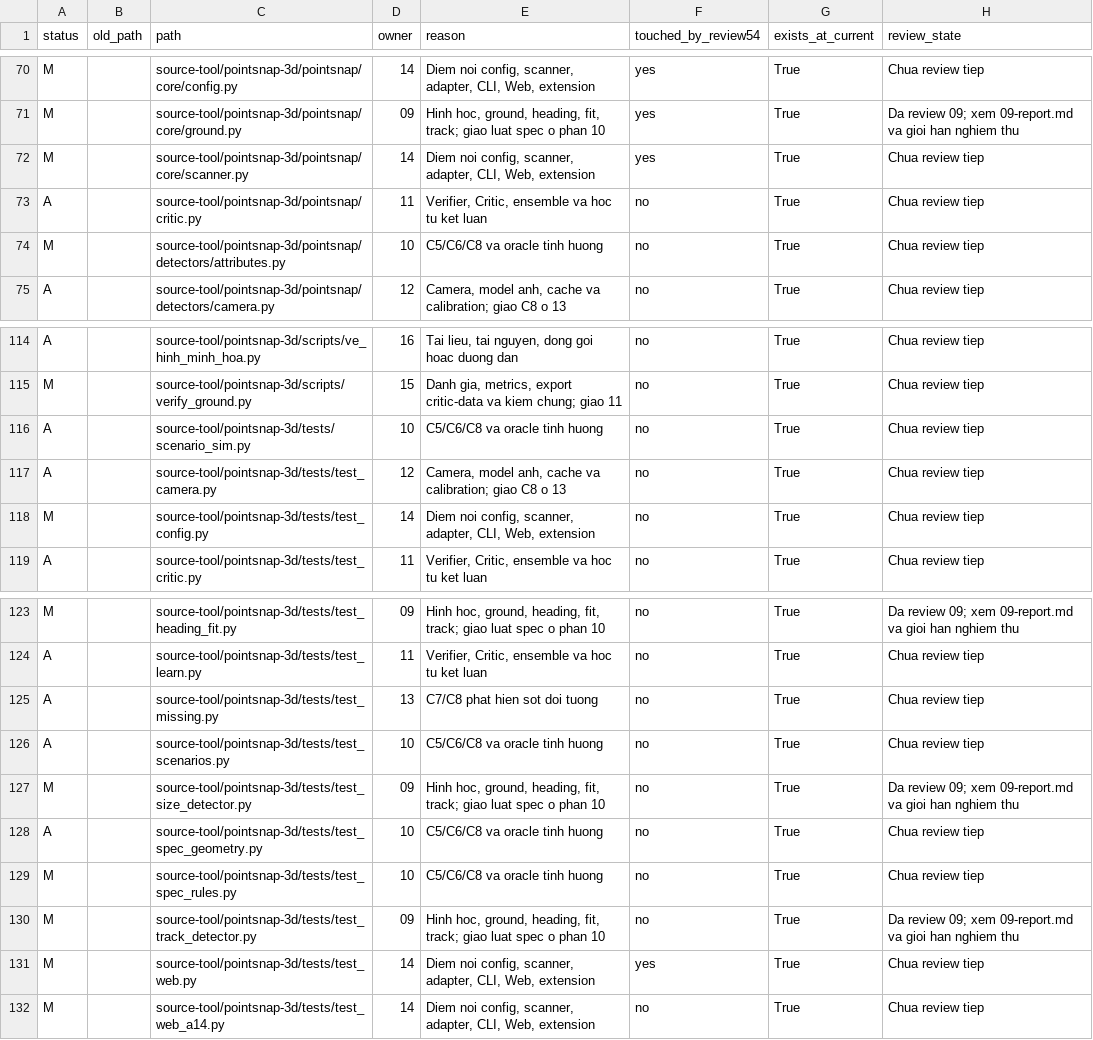
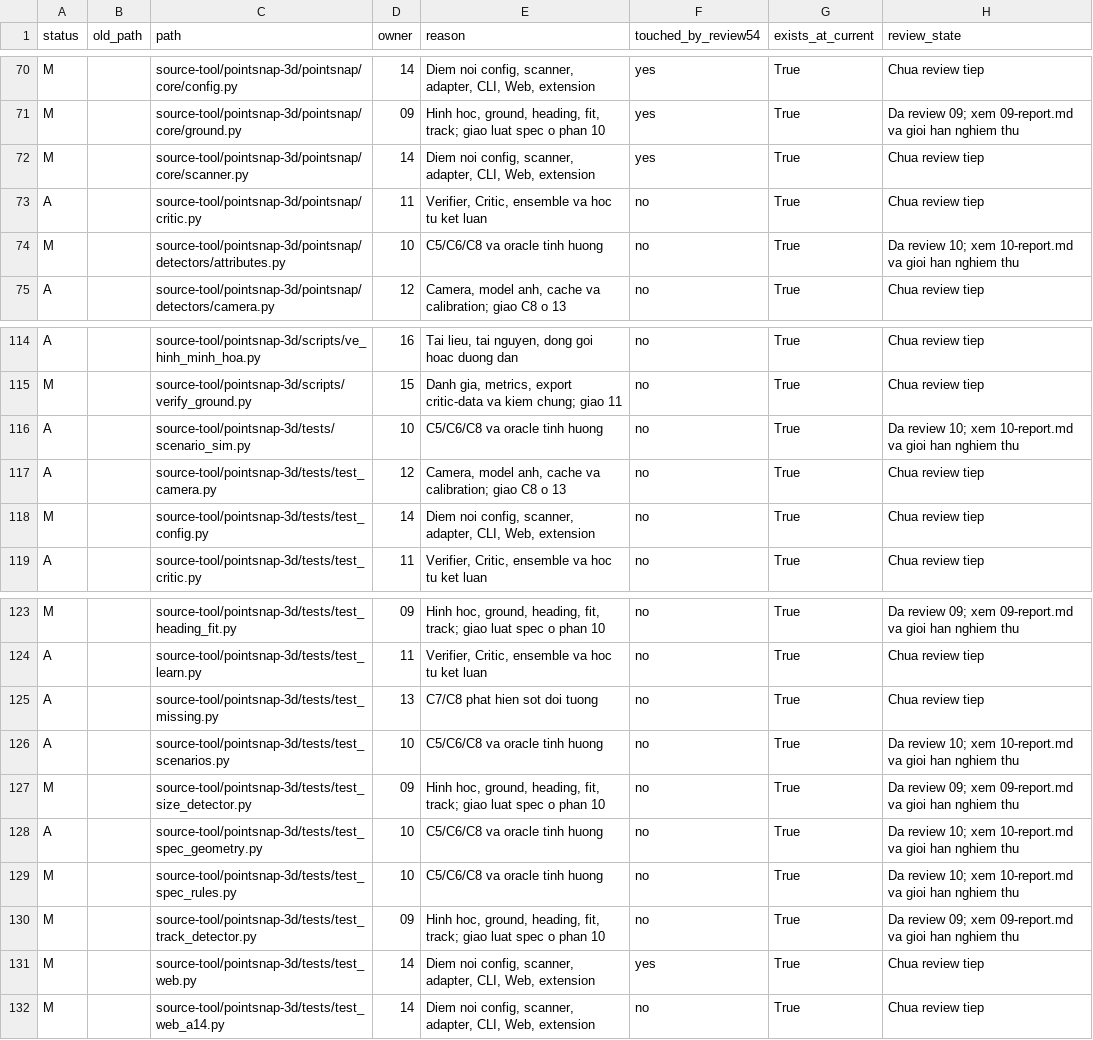
Before and after one commit to BanhKhuc04/P-029-v2, a TSV file: review/2026-10-13/scope-inventory.tsv, drawn as a sheet; only a part is shown, gaps mark what is left out.

Commit message:
docs(review10): ket qua spec va ban giao verifier

```diff
--- a/review/2026-10-13/scope-inventory.tsv
+++ b/review/2026-10-13/scope-inventory.tsv
@@ -73,3 +73,3 @@
 "A"	""	"source-tool/pointsnap-3d/pointsnap/critic.py"	"11"	"Verifier, Critic, ensemble va hoc tu ket luan"	"no"	"True"	"Chua review tiep"
-"M"	""	"source-tool/pointsnap-3d/pointsnap/detectors/attributes.py"	"10"	"C5/C6/C8 va oracle tinh huong"	"no"	"True"	"Chua review tiep"
+"M"	""	"source-tool/pointsnap-3d/pointsnap/detectors/attributes.py"	"10"	"C5/C6/C8 va oracle tinh huong"	"no"	"True"	"Da review 10; xem 10-report.md va gioi han nghiem thu"
 "A"	""	"source-tool/pointsnap-3d/pointsnap/detectors/camera.py"	"12"	"Camera, model anh, cache va calibration; giao C8 o 13"	"no"	"True"	"Chua review tiep"
@@ -115,3 +115,3 @@
 "M"	""	"source-tool/pointsnap-3d/scripts/verify_ground.py"	"15"	"Danh gia, metrics, export critic-data va kiem chung; giao 11"	"no"	"True"	"Chua review tiep"
-"A"	""	"source-tool/pointsnap-3d/tests/scenario_sim.py"	"10"	"C5/C6/C8 va oracle tinh huong"	"no"	"True"	"Chua review tiep"
+"A"	""	"source-tool/pointsnap-3d/tests/scenario_sim.py"	"10"	"C5/C6/C8 va oracle tinh huong"	"no"	"True"	"Da review 10; xem 10-report.md va gioi han nghiem thu"
 "A"	""	"source-tool/pointsnap-3d/tests/test_camera.py"	"12"	"Camera, model anh, cache va calibration; giao C8 o 13"	"no"	"True"	"Chua review tiep"
@@ -125,6 +125,6 @@
 "A"	""	"source-tool/pointsnap-3d/tests/test_missing.py"	"13"	"C7/C8 phat hien sot doi tuong"	"no"	"True"	"Chua review tiep"
-"A"	""	"source-tool/pointsnap-3d/tests/test_scenarios.py"	"10"	"C5/C6/C8 va oracle tinh huong"	"no"	"True"	"Chua review tiep"
+"A"	""	"source-tool/pointsnap-3d/tests/test_scenarios.py"	"10"	"C5/C6/C8 va oracle tinh huong"	"no"	"True"	"Da review 10; xem 10-report.md va gioi han nghiem thu"
 "M"	""	"source-tool/pointsnap-3d/tests/test_size_detector.py"	"09"	"Hinh hoc, ground, heading, fit, track; giao luat spec o phan 10"	"no"	"True"	"Da review 09; xem 09-report.md va gioi han nghiem thu"
-"A"	""	"source-tool/pointsnap-3d/tests/test_spec_geometry.py"	"10"	"C5/C6/C8 va oracle tinh huong"	"no"	"True"	"Chua review tiep"
-"M"	""	"source-tool/pointsnap-3d/tests/test_spec_rules.py"	"10"	"C5/C6/C8 va oracle tinh huong"	"no"	"True"	"Chua review tiep"
+"A"	""	"source-tool/pointsnap-3d/tests/test_spec_geometry.py"	"10"	"C5/C6/C8 va oracle tinh huong"	"no"	"True"	"Da review 10; xem 10-report.md va gioi han nghiem thu"
+"M"	""	"source-tool/pointsnap-3d/tests/test_spec_rules.py"	"10"	"C5/C6/C8 va oracle tinh huong"	"no"	"True"	"Da review 10; xem 10-report.md va gioi han nghiem thu"
 "M"	""	"source-tool/pointsnap-3d/tests/test_track_detector.py"	"09"	"Hinh hoc, ground, heading, fit, track; giao luat spec o phan 10"	"no"	"True"	"Da review 09; xem 09-report.md va gioi han nghiem thu"
```
Also changed, not shown: 12 other files.
